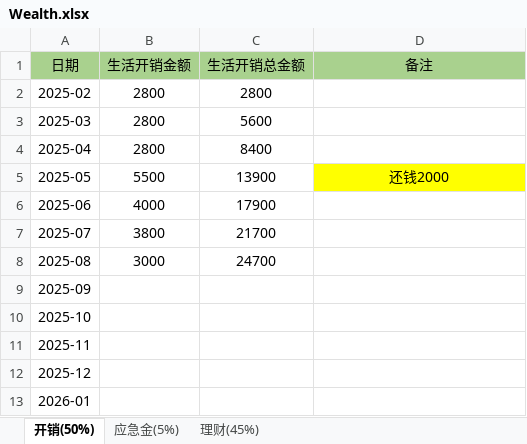
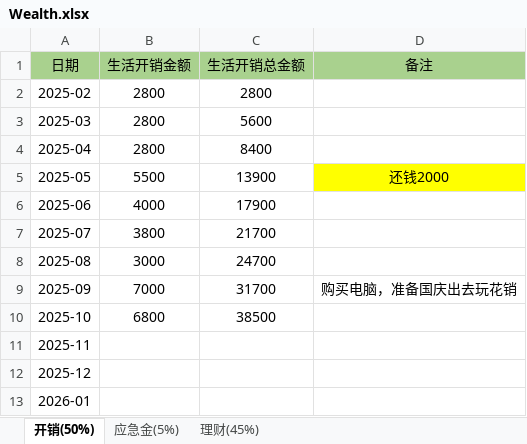
Before and after one commit to hello28256/JShu, an Excel workbook: Important/Wealth.xlsx, sheet 开销(50%), drawn as a sheet; values as stored, in another font and other column widths than the file's, no borders; the diff names each change by its address in the sheet, - before the commit and + after, or states it on an @@ line.

```diff
--- a/Important/Wealth.xlsx (sheet 开销(50%))
+++ b/Important/Wealth.xlsx (sheet 开销(50%))
-B9 (生活开销金额): (empty)
+B9 (生活开销金额): 7000
-C9 (生活开销总金额): (empty)
+C9 (生活开销总金额): 31700
-D9 (备注): (empty)
+D9 (备注): 购买电脑，准备国庆出去玩花销
-B10 (生活开销金额): (empty)
+B10 (生活开销金额): 6800
-C10 (生活开销总金额): (empty)
+C10 (生活开销总金额): 38500
```
Also changed, not shown: sheet 理财(45%), sheet 应急金(5%), 1 other file.
